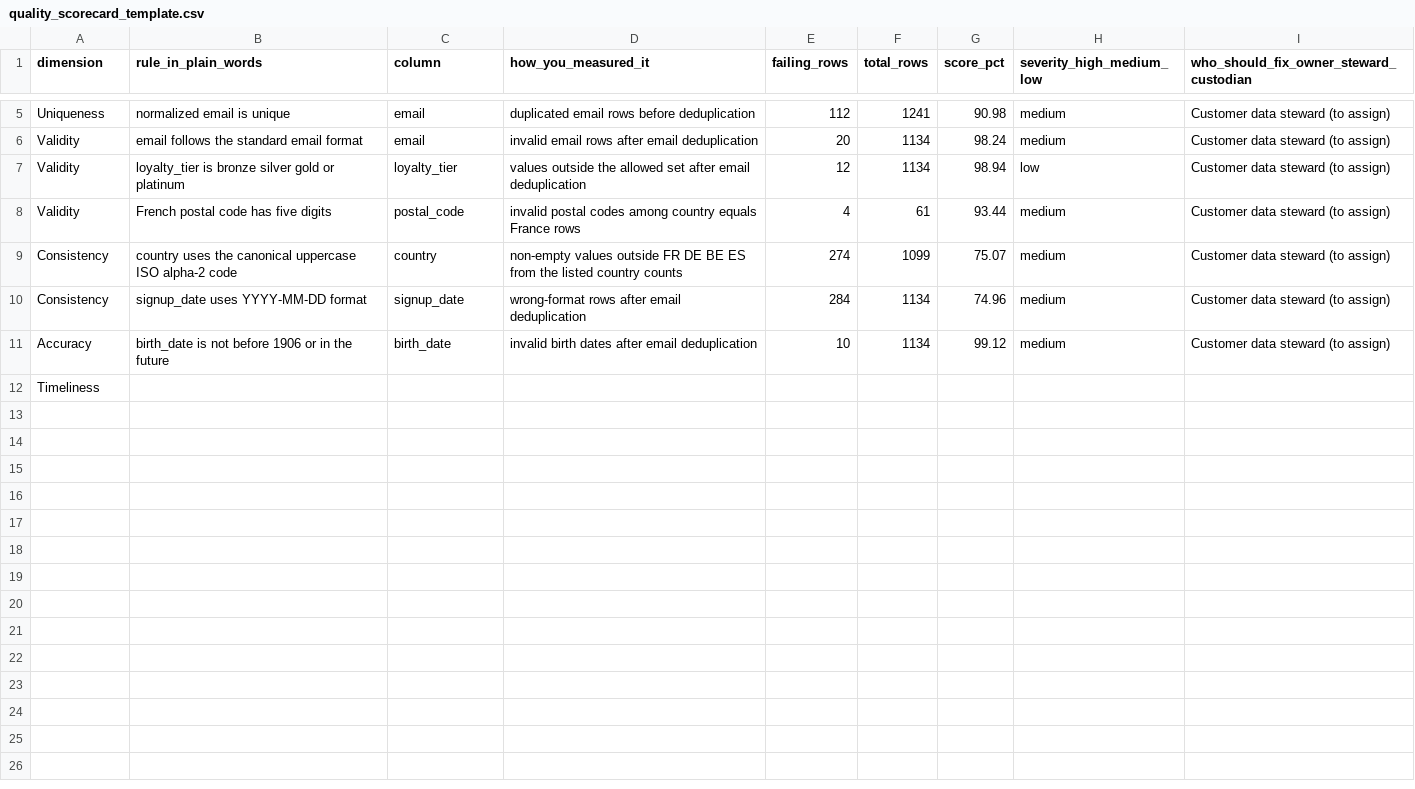
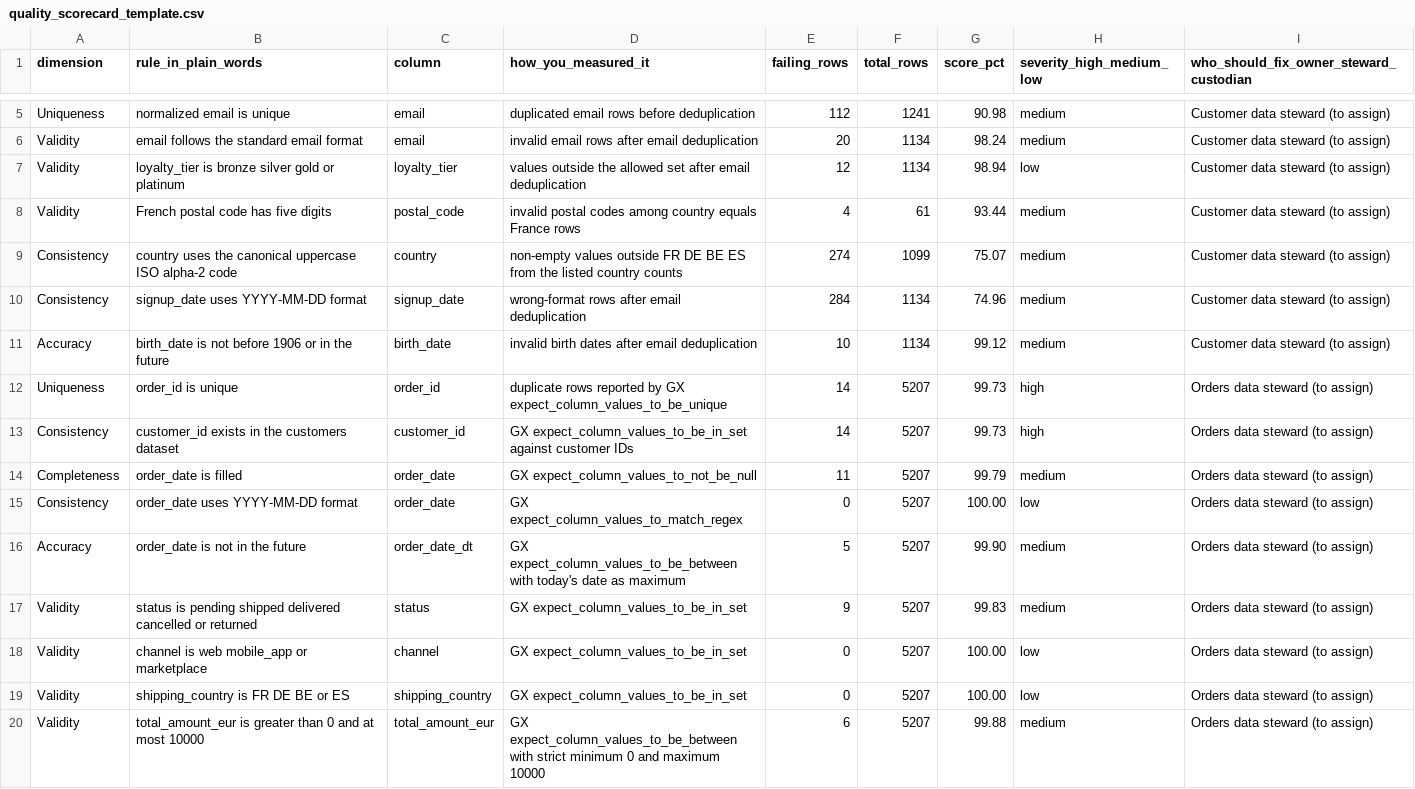
Before and after one commit to SamohtNB/shopfast_data_ethics, a CSV file: CTP2/quality_scorecard_template.csv, drawn as a sheet; only a part is shown, gaps mark what is left out.

```diff
--- a/CTP2/quality_scorecard_template.csv
+++ b/CTP2/quality_scorecard_template.csv
@@ -11,2 +11,10 @@ Consistency,signup_date uses YYYY-MM-DD format,signup_date,wrong-format rows aft
 Accuracy,birth_date is not before 1906 or in the future,birth_date,invalid birth dates after email deduplication,10,1134,99.12,medium,Customer data steward (to assign)
-Timeliness,,,,,,,,
+Uniqueness,order_id is unique,order_id,duplicate rows reported by GX expect_column_values_to_be_unique,14,5207,99.73,high,Orders data steward (to assign)
+Consistency,customer_id exists in the customers dataset,customer_id,GX expect_column_values_to_be_in_set against customer IDs,14,5207,99.73,high,Orders data steward (to assign)
+Completeness,order_date is filled,order_date,GX expect_column_values_to_not_be_null,11,5207,99.79,medium,Orders data steward (to assign)
+Consistency,order_date uses YYYY-MM-DD format,order_date,GX expect_column_values_to_match_regex,0,5207,100.00,low,Orders data steward (to assign)
+Accuracy,order_date is not in the future,order_date_dt,GX expect_column_values_to_be_between with today's date as maximum,5,5207,99.90,medium,Orders data steward (to assign)
+Validity,status is pending shipped delivered cancelled or returned,status,GX expect_column_values_to_be_in_set,9,5207,99.83,medium,Orders data steward (to assign)
+Validity,channel is web mobile_app or marketplace,channel,GX expect_column_values_to_be_in_set,0,5207,100.00,low,Orders data steward (to assign)
+Validity,shipping_country is FR DE BE or ES,shipping_country,GX expect_column_values_to_be_in_set,0,5207,100.00,low,Orders data steward (to assign)
+Validity,total_amount_eur is greater than 0 and at most 10000,total_amount_eur,GX expect_column_values_to_be_between with strict minimum 0 and maximum 10000,6,5207,99.88,medium,Orders data steward (to assign)
```
Also changed, not shown: 2 other files.
